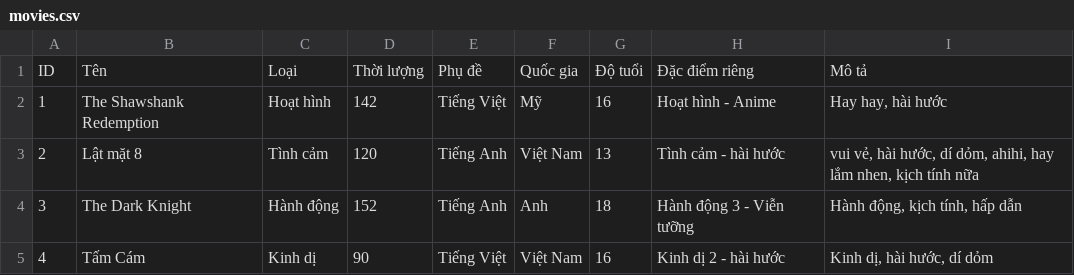
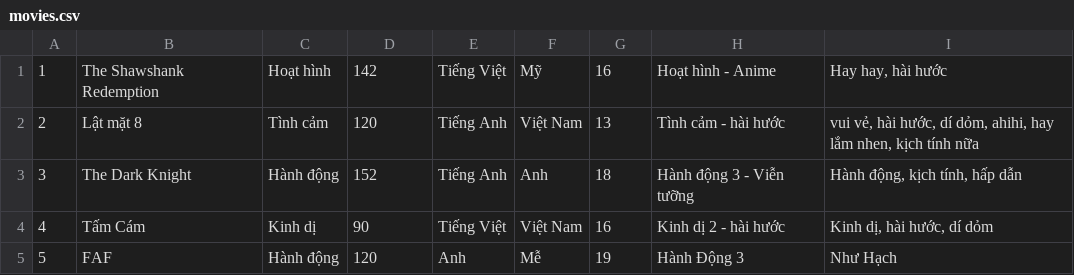
Before and after one commit to TaiLeNee/Cinema-Management, a CSV file: DATA/movies.csv, drawn as a sheet.

```diff
--- a/DATA/movies.csv
+++ b/DATA/movies.csv
@@ -1,2 +1 @@
-ID,Tên,Loại, Thời lượng, Phụ đề, Quốc gia, Độ tuổi, Đặc điểm riêng, Mô tả
 1,The Shawshank Redemption,Hoạt hình,142,Tiếng Việt,Mỹ,16,Hoạt hình - Anime,"Hay hay, hài hước"
@@ -5 +4,2 @@ ID,Tên,Loại, Thời lượng, Phụ đề, Quốc gia, Độ tuổi, Đặc
 4,Tấm Cám,Kinh dị,90,Tiếng Việt,Việt Nam,16,Kinh dị 2 - hài hước,"Kinh dị, hài hước, dí dỏm"
+5,FAF,Hành động,120,Anh,Mễ,19,Hành Động 3,Như Hạch
```
Also changed, not shown: 16 other files.
